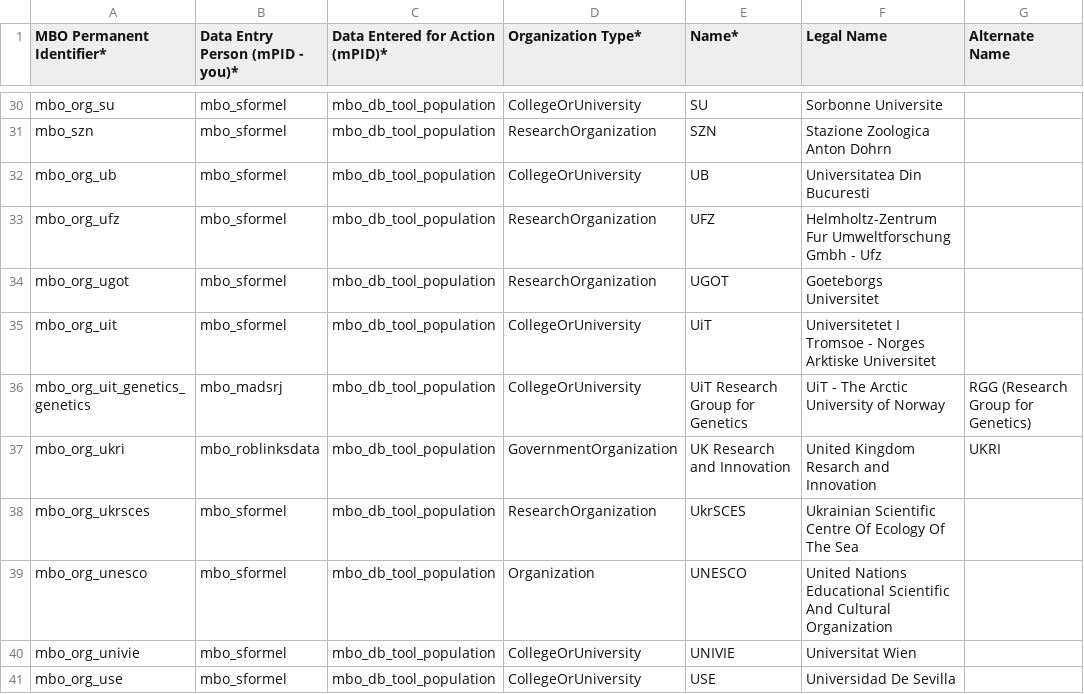
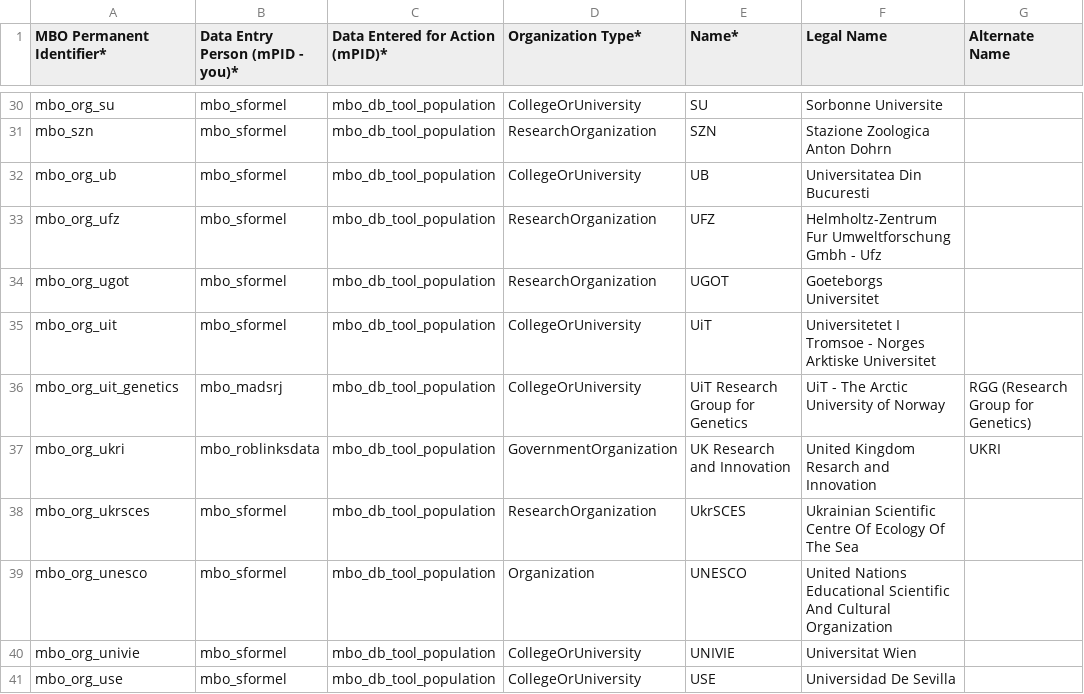
Before and after one commit to marco-bolo/csv-to-json-ld, a CSV file: data/Organization.csv, drawn as a sheet; only a part is shown, gaps mark what is left out; the diff names each change by its address in the sheet, - before the commit and + after, or states it on an @@ line.

```diff
--- a/data/Organization.csv
+++ b/data/Organization.csv
-A36 (MBO Permanent Identifier*): mbo_org_uit_genetics_genetics
+A36 (MBO Permanent Identifier*): mbo_org_uit_genetics
```
Also changed, not shown: data/Action.csv, data/Dataset.csv, 1 other file.
